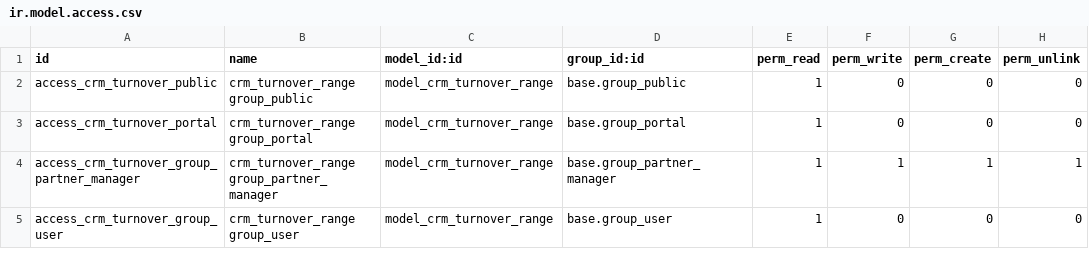
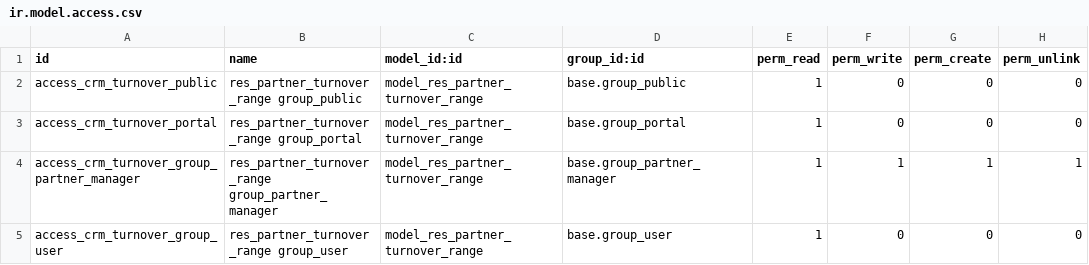
Before and after one commit to OCA/partner-contact, a CSV file: partner_capital/security/ir.model.access.csv, drawn as a sheet.

```diff
--- a/partner_capital/security/ir.model.access.csv
+++ b/partner_capital/security/ir.model.access.csv
@@ -1,5 +1,5 @@
 "id","name","model_id:id","group_id:id","perm_read","perm_write","perm_create","perm_unlink"
-"access_crm_turnover_public","crm_turnover_range group_public","model_crm_turnover_range","base.group_public",1,0,0,0
-"access_crm_turnover_portal","crm_turnover_range group_portal","model_crm_turnover_range","base.group_portal",1,0,0,0
-"access_crm_turnover_group_partner_manager","crm_turnover_range group_partner_manager","model_crm_turnover_range","base.group_partner_manager",1,1,1,1
-"access_crm_turnover_group_user","crm_turnover_range group_user","model_crm_turnover_range","base.group_user",1,0,0,0
+"access_crm_turnover_public","res_partner_turnover_range group_public","model_res_partner_turnover_range","base.group_public",1,0,0,0
+"access_crm_turnover_portal","res_partner_turnover_range group_portal","model_res_partner_turnover_range","base.group_portal",1,0,0,0
+"access_crm_turnover_group_partner_manager","res_partner_turnover_range group_partner_manager","model_res_partner_turnover_range","base.group_partner_manager",1,1,1,1
+"access_crm_turnover_group_user","res_partner_turnover_range group_user","model_res_partner_turnover_range","base.group_user",1,0,0,0
```
Also changed, not shown: 13 other files.
